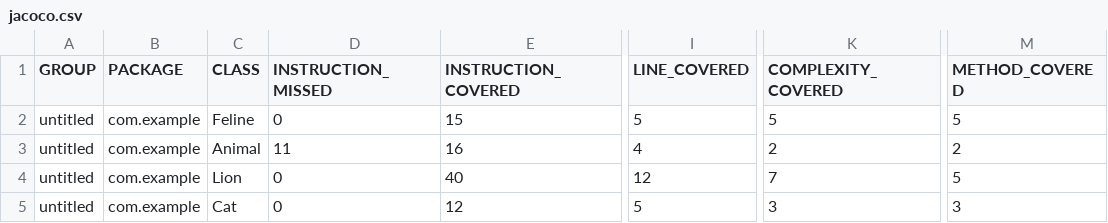
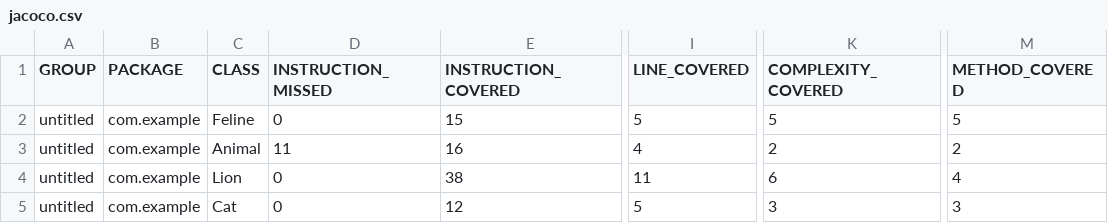
Before and after one commit to IvanPliska/qa_java, a CSV file: target/site/jacoco/jacoco.csv, drawn as a sheet; only a part is shown, gaps mark what is left out; the diff names each change by its address in the sheet, - before the commit and + after, or states it on an @@ line.

```diff
--- a/target/site/jacoco/jacoco.csv
+++ b/target/site/jacoco/jacoco.csv
-E4 (INSTRUCTION_COVERED): 40
+E4 (INSTRUCTION_COVERED): 38
-I4 (LINE_COVERED): 12
+I4 (LINE_COVERED): 11
-K4 (COMPLEXITY_COVERED): 7
+K4 (COMPLEXITY_COVERED): 6
-M4 (METHOD_COVERED): 5
+M4 (METHOD_COVERED): 4
```
Also changed, not shown: 17 other files.
